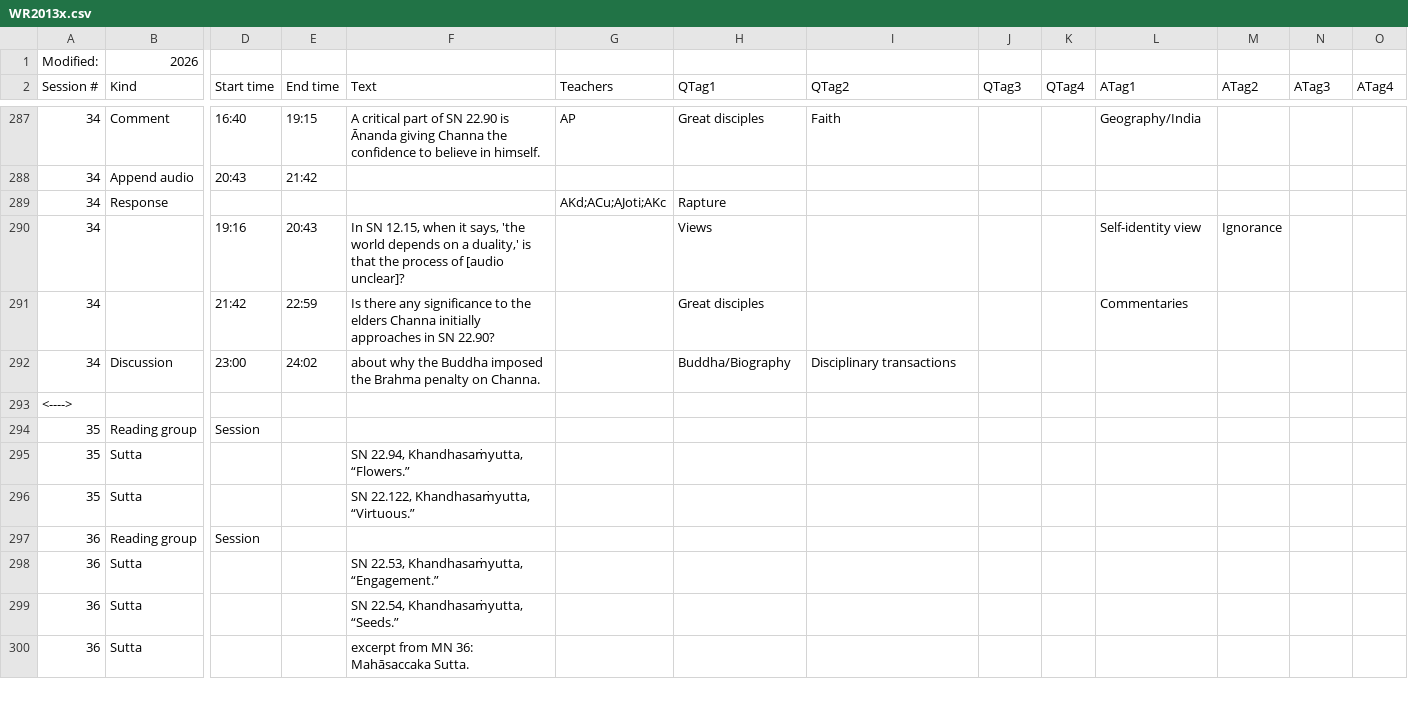
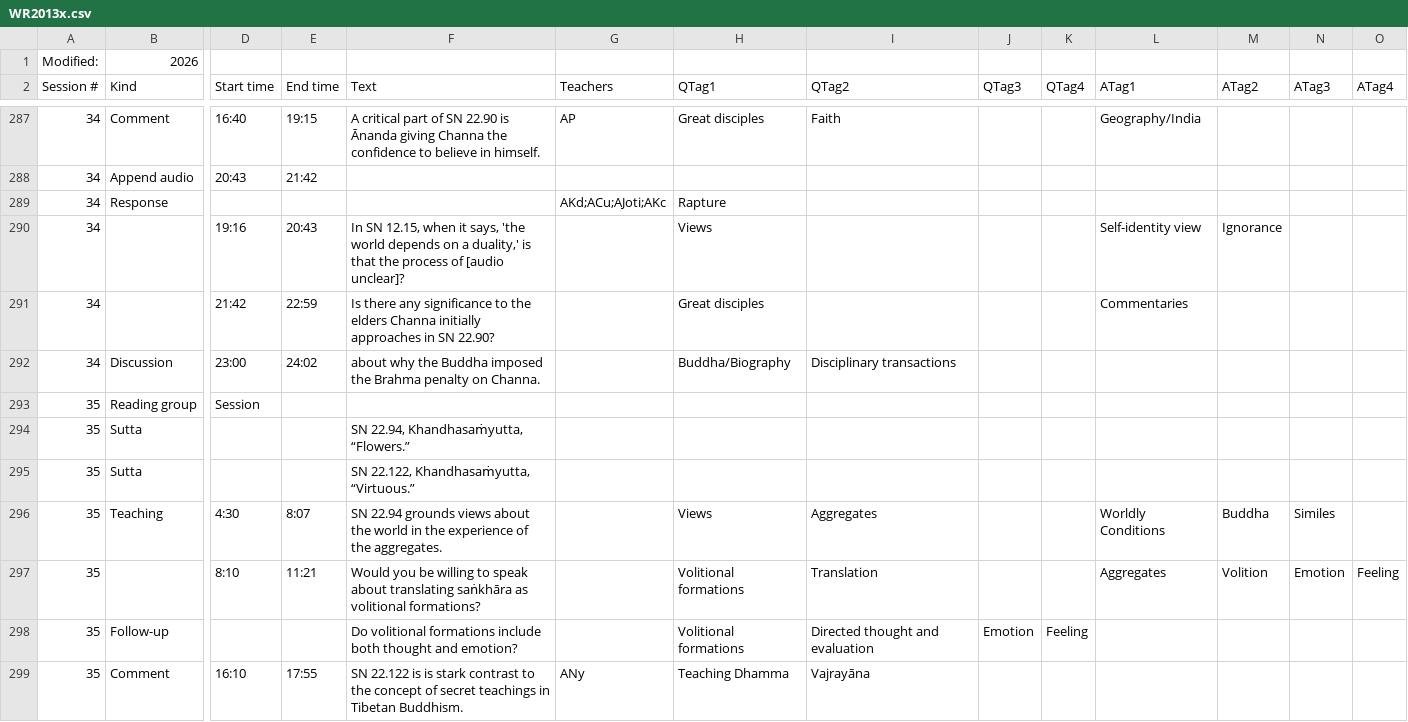
Before and after one commit to Kaccana-Bhikkhu/qs-archive, a CSV file: csv/WR2013x.csv, drawn as a sheet; only a part is shown, gaps mark what is left out; the shorter side is filled out with more unchanged rows; rows hold the shown columns only; the diff covers the shown part only; the diff names each change by its address in the sheet, - before the commit and + after, or states it on an @@ line.

Commit message:
Prototype book table of contents

```diff
--- a/csv/WR2013x.csv
+++ b/csv/WR2013x.csv
@@ row 293 moved to row 320: <----> @@
+row 296: 35 | Teaching | 4:30 | 8:07 | SN 22.94 grounds views about the world in the experience of the aggregates. |  | Views | Aggregates |  |  | Worldly Conditions | Buddha | Similes
+row 297: 35 |  | 8:10 | 11:21 | Would you be willing to speak about translating saṅkhāra as volitional formations? |  | Volitional formations | Translation |  |  | Aggregates | Volition | Emotion | Feeling
+row 298: 35 | Follow-up |  |  | Do volitional formations include both thought and emotion? |  | Volitional formations | Directed thought and evaluation | Emotion | Feeling
+row 299: 35 | Comment | 16:10 | 17:55 | SN 22.122 is is stark contrast to the concept of secret teachings in Tibetan Buddhism. | ANy | Teaching Dhamma | Vajrayāna
```
Also changed, not shown: 10 added rows and 1 edited cell elsewhere in this file, csv/Reference.csv, csv/Summary.csv, 29 other files.
